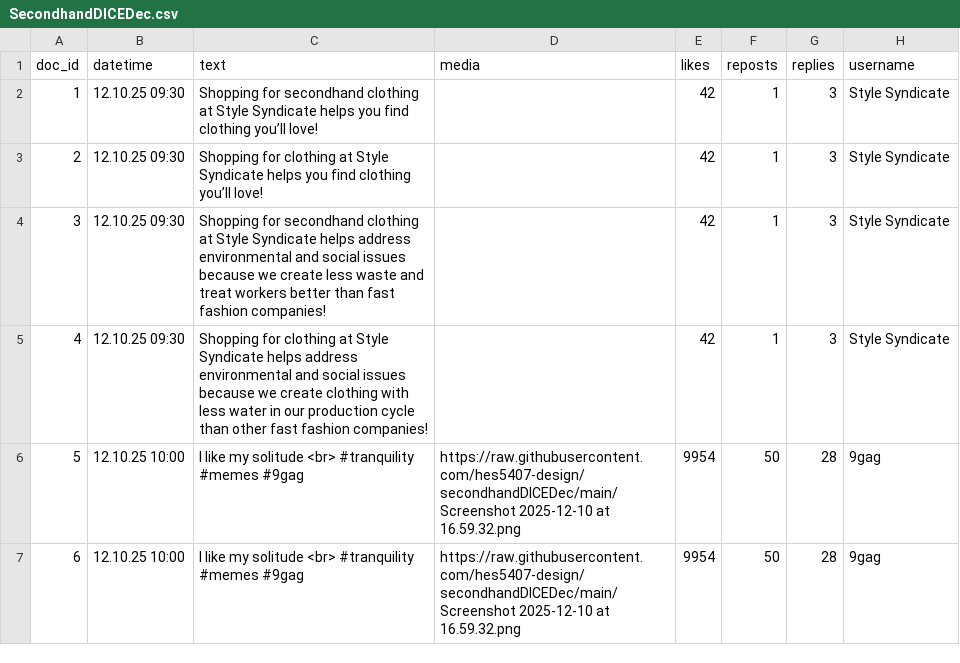
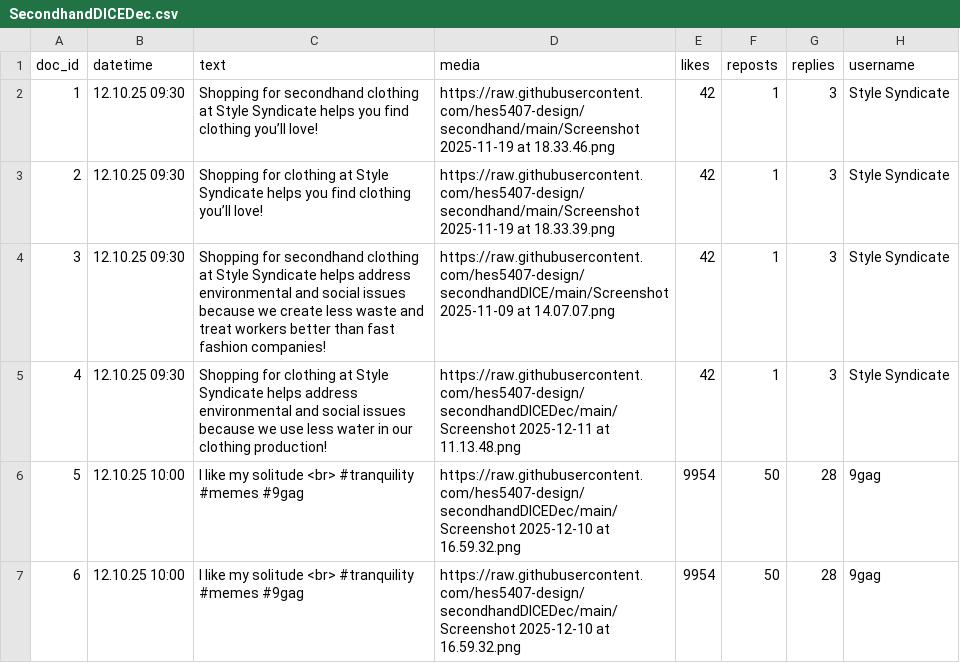
Before and after one commit to hes5407-design/secondhandDICEDec, a CSV file: SecondhandDICEDec.csv, drawn as a sheet; only a part is shown; the diff names each change by its address in the sheet, - before the commit and + after, or states it on an @@ line.

Commit message:
Add files via upload

```diff
--- a/SecondhandDICEDec.csv
+++ b/SecondhandDICEDec.csv
-D2 (media): (empty)
+D2 (media): https://raw.githubusercontent.com/hes5407-design/secondhand/main/Screenshot 2025-11-19 at 18.33.46.png
-D3 (media): (empty)
+D3 (media): https://raw.githubusercontent.com/hes5407-design/secondhand/main/Screenshot 2025-11-19 at 18.33.39.png
-D4 (media): (empty)
+D4 (media): https://raw.githubusercontent.com/hes5407-design/secondhandDICE/main/Screenshot 2025-11-09 at 14.07.07.png
-C5 (text): …because we create clothing with less water in our production cycle than other fast fashion companies!
+C5 (text): …because we use less water in our clothing production!
-D5 (media): (empty)
+D5 (media): https://raw.githubusercontent.com/hes5407-design/secondhandDICEDec/main/Screenshot 2025-12-11 at 11.13.48.png
```
